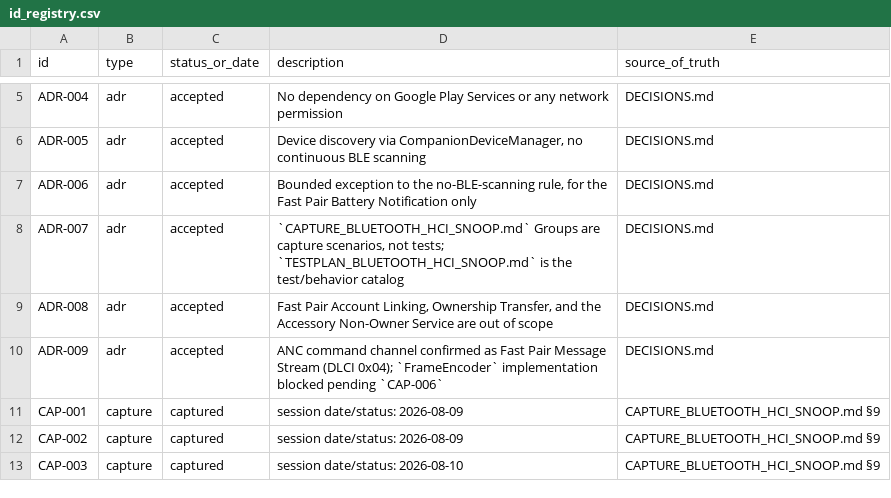
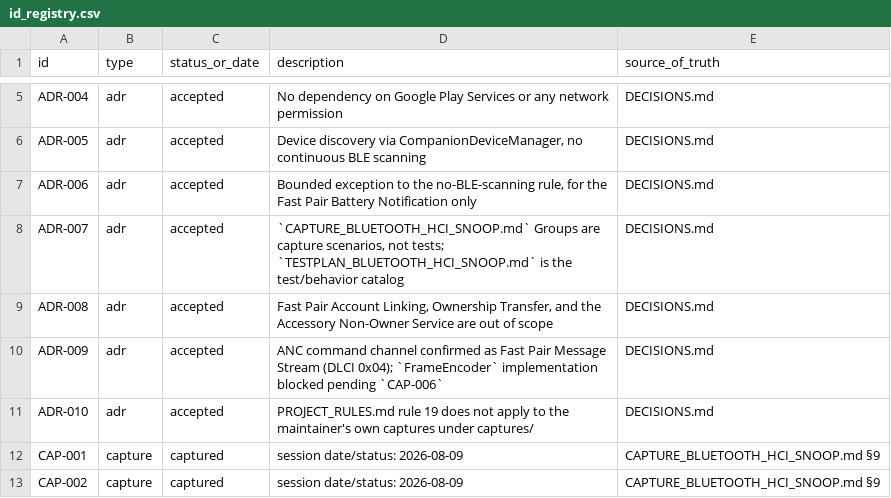
Before and after one commit to tedsluis/opencontrolpixelbudspro2, a CSV file: id_registry.csv, drawn as a sheet; only a part is shown, gaps mark what is left out; the shorter side is filled out with more unchanged rows.

```diff
--- a/id_registry.csv
+++ b/id_registry.csv
@@ -10,2 +10,3 @@ ADR-008,adr,accepted,"Fast Pair Account Linking, Ownership Transfer, and the Acc
 ADR-009,adr,accepted,"ANC command channel confirmed as Fast Pair Message Stream (DLCI 0x04); `FrameEncoder` implementation blocked pending `CAP-006`",DECISIONS.md
+ADR-010,adr,accepted,"PROJECT_RULES.md rule 19 does not apply to the maintainer's own captures under captures/",DECISIONS.md
 CAP-001,capture,captured,"session date/status: 2026-08-09",CAPTURE_BLUETOOTH_HCI_SNOOP.md §9
```
Also changed, not shown: 11 other files.
